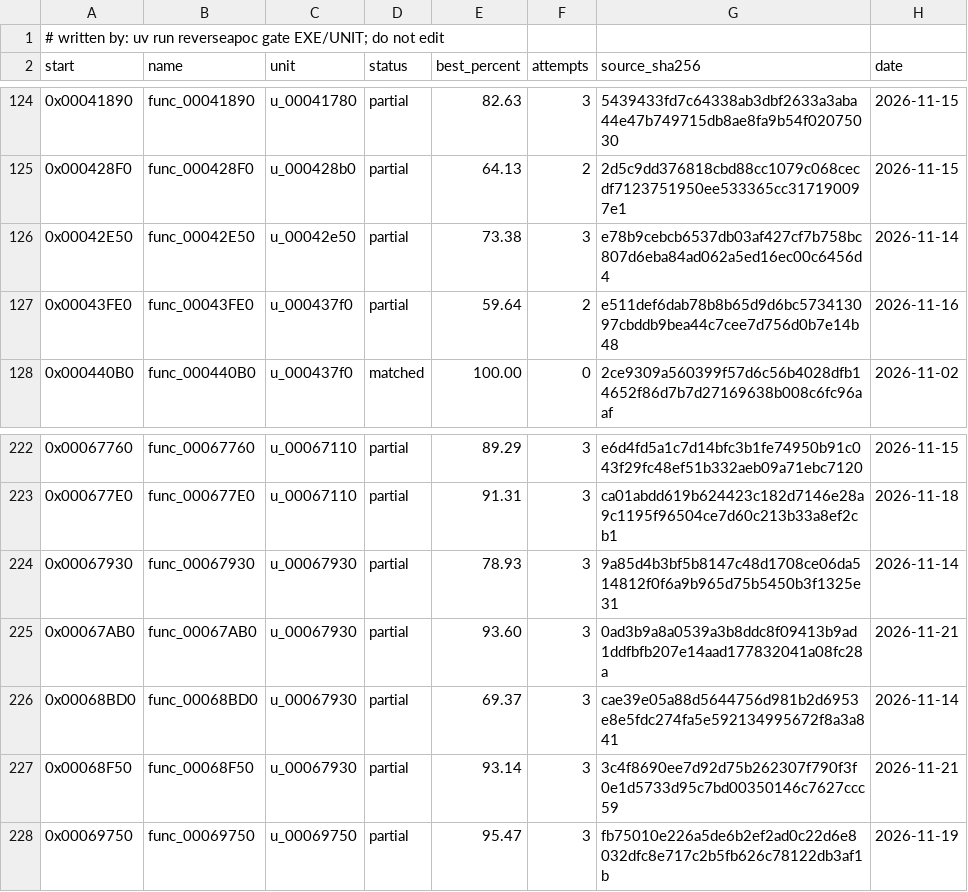
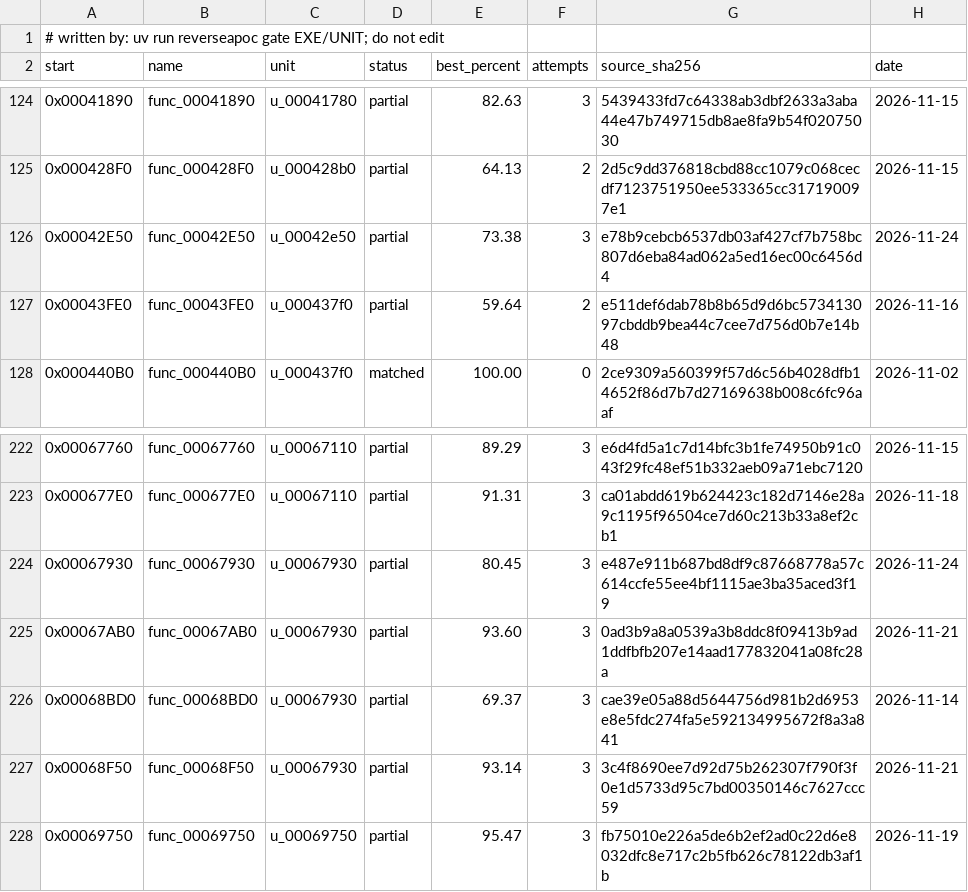
Before and after one commit to ayrtondenner/ReverseApoc, a CSV file: config/tacp/status.csv, drawn as a sheet; only a part is shown, gaps mark what is left out.

```diff
--- a/config/tacp/status.csv
+++ b/config/tacp/status.csv
@@ -125,3 +125,3 @@ start,name,unit,status,best_percent,attempts,source_sha256,date
 0x000428F0,func_000428F0,u_000428b0,partial,64.13,2,2d5c9dd376818cbd88cc1079c068cecdf7123751950ee533365cc317190097e1,2026-11-15
-0x00042E50,func_00042E50,u_00042e50,partial,73.38,3,e78b9cebcb6537db03af427cf7b758bc807d6eba84ad062a5ed16ec00c6456d4,2026-11-14
+0x00042E50,func_00042E50,u_00042e50,partial,73.38,3,e78b9cebcb6537db03af427cf7b758bc807d6eba84ad062a5ed16ec00c6456d4,2026-11-24
 0x00043FE0,func_00043FE0,u_000437f0,partial,59.64,2,e511def6dab78b8b65d9d6bc573413097cbddb9bea44c7cee7d756d0b7e14b48,2026-11-16
@@ -223,3 +223,3 @@ start,name,unit,status,best_percent,attempts,source_sha256,date
 0x000677E0,func_000677E0,u_00067110,partial,91.31,3,ca01abdd619b624423c182d7146e28a9c1195f96504ce7d60c213b33a8ef2cb1,2026-11-18
-0x00067930,func_00067930,u_00067930,partial,78.93,3,9a85d4b3bf5b8147c48d1708ce06da514812f0f6a9b965d75b5450b3f1325e31,2026-11-14
+0x00067930,func_00067930,u_00067930,partial,80.45,3,e487e911b687bd8df9c87668778a57c614ccfe55ee4bf1115ae3ba35aced3f19,2026-11-24
 0x00067AB0,func_00067AB0,u_00067930,partial,93.60,3,0ad3b9a8a0539a3b8ddc8f09413b9ad1ddfbfb207e14aad177832041a08fc28a,2026-11-21
```
Also changed, not shown: config/ufo2p/status.csv, 1 other file.
